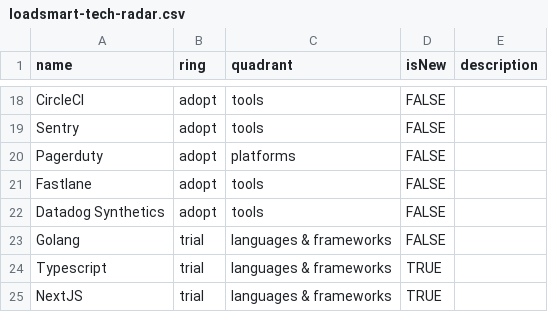
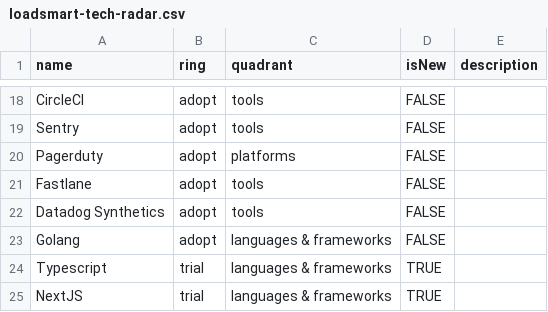
Before and after one commit to loadsmart/culture, a CSV file: technology/loadsmart-tech-radar.csv, drawn as a sheet; only a part is shown, gaps mark what is left out.

Commit message:
update golang status

```diff
--- a/technology/loadsmart-tech-radar.csv
+++ b/technology/loadsmart-tech-radar.csv
@@ -22,3 +22,3 @@ Fastlane,adopt,tools,FALSE,
 Datadog Synthetics,adopt,tools,FALSE,
-Golang,trial,languages & frameworks,FALSE,
+Golang,adopt,languages & frameworks,FALSE,
 Typescript,trial,languages & frameworks,TRUE,
```
